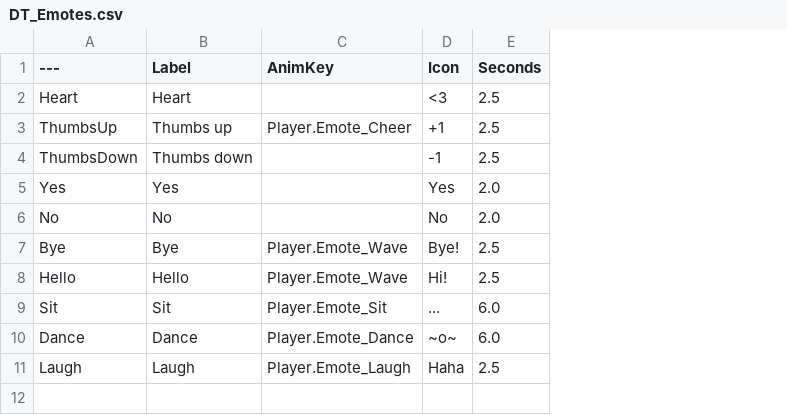
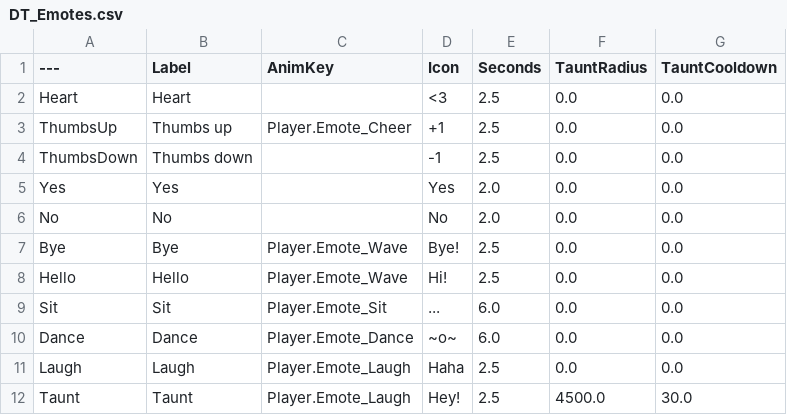
Before and after one commit to agentshorts/GFGame, a CSV file: Data/CSV/DT_Emotes.csv, drawn as a sheet; the diff names each change by its address in the sheet, - before the commit and + after, or states it on an @@ line.

```diff
--- a/Data/CSV/DT_Emotes.csv
+++ b/Data/CSV/DT_Emotes.csv
+column F (TauntRadius), rows 2-11: all 0.0
+column G (TauntCooldown), rows 2-11: all 0.0
+row 12: Taunt | Taunt | Player.Emote_Laugh | Hey! | 2.5 | 4500.0 | 30.0
```
Also changed, not shown: Data/CSV/DT_GiantDinoLines.csv, 16 other files.
